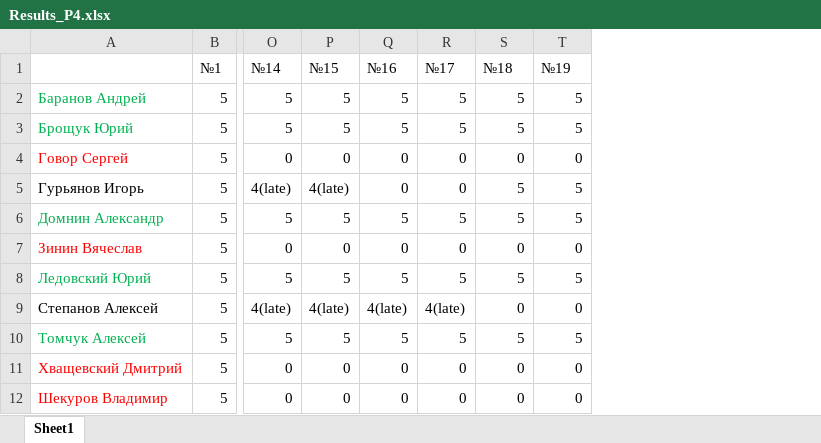
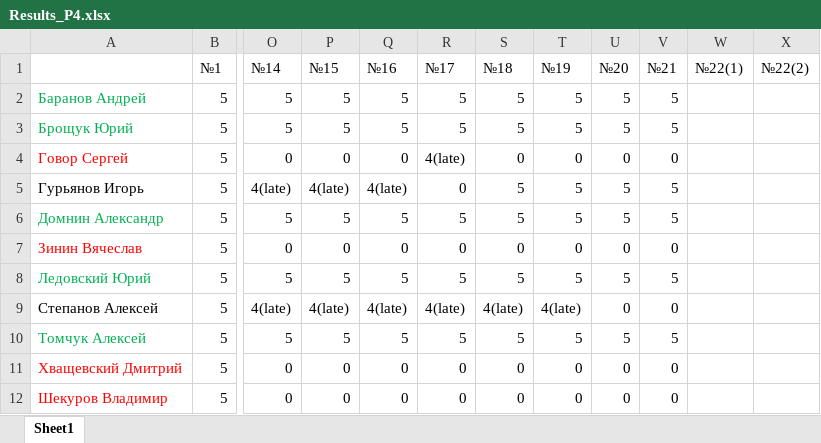
Before and after one commit to m-shalamov/Boot-camp, an Excel workbook: Results_P4.xlsx, sheet Sheet1, drawn as a sheet; only a part is shown, gaps mark what is left out; values as stored, in another font and other column widths than the file's, no borders; the diff names each change by its address in the sheet, - before the commit and + after, or states it on an @@ line.

```diff
--- a/Results_P4.xlsx (sheet Sheet1)
+++ b/Results_P4.xlsx (sheet Sheet1)
+column U (№20), rows 2-12: 5 | 5 | 0 | 5 | 5 | 0 | 5 | 0 | 5 | 0 | 0
+column V (№21), rows 2-12: 5 | 5 | 0 | 5 | 5 | 0 | 5 | 0 | 5 | 0 | 0
+column W (№22(1)), empty
+column X (№22(2)), empty
-R4 (№17): 0
+R4 (№17): 4(late)
-Q5 (№16): 0
+Q5 (№16): 4(late)
-S9 (№18): 0
+S9 (№18): 4(late)
-T9 (№19): 0
+T9 (№19): 4(late)
```
Also changed, not shown: Results_P3.xlsx.
